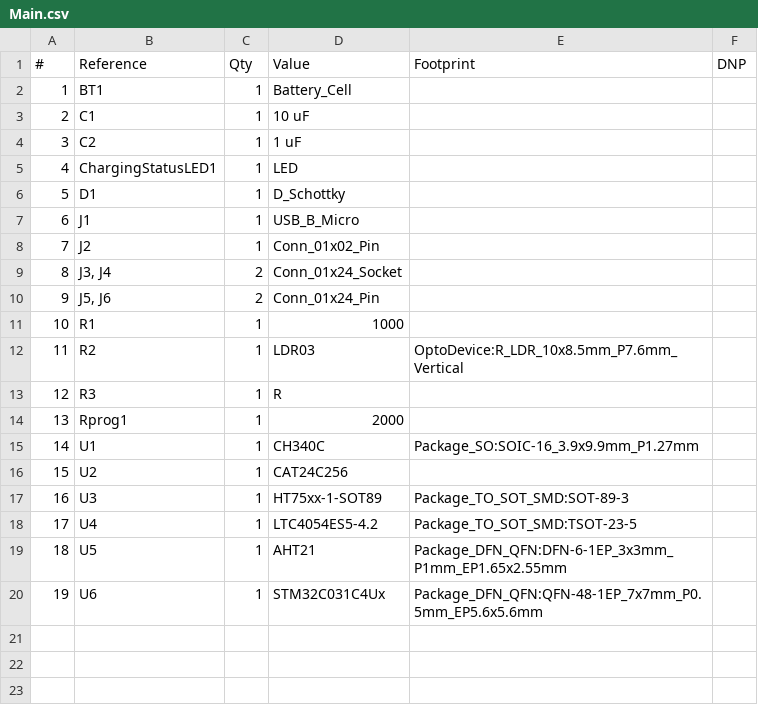
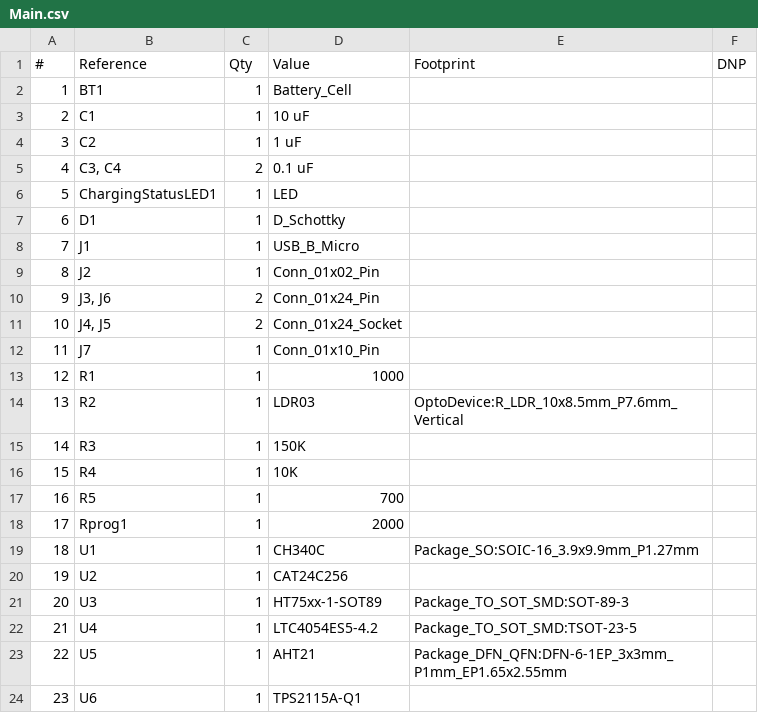
Before and after one commit to Matt-Pettit/EEE3088F-Project, a CSV file: Design-files/Main/Main.csv, drawn as a sheet; removed rows and columns are numbered as before the commit, all else as after; the diff names each change by its address in the sheet, - before the commit and + after, or states it on an @@ line.

```diff
--- a/Design-files/Main/Main.csv
+++ b/Design-files/Main/Main.csv
+row 5: 4 | C3, C4 | 2 | 0.1 uF
@@ column A (#) renumbered from row 6 down @@
-row 9: 8 | J3, J4 | 2 | Conn_01x24_Socket
-B10 (Reference): J5, J6
+B10 (Reference): J3, J6
+row 11: 10 | J4, J5 | 2 | Conn_01x24_Socket
+row 12: 11 | J7 | 1 | Conn_01x10_Pin
-D15 (Value): R
+D15 (Value): 150K
+row 16: 15 | R4 | 1 | 10K
+row 17: 16 | R5 | 1 | 700
-D24 (Value): STM32C031C4Ux
+D24 (Value): TPS2115A-Q1
-E24 (Footprint): Package_DFN_QFN:QFN-48-1EP_7x7mm_P0.5mm_EP5.6x5.6mm
+E24 (Footprint): (empty)
```
Also changed, not shown: 32 other files.
